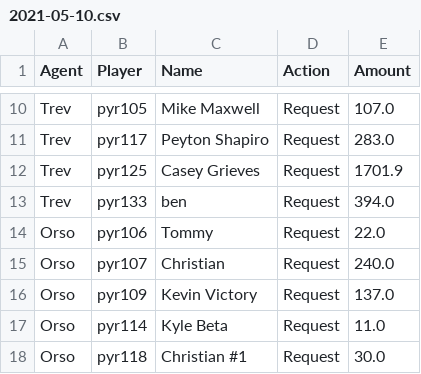
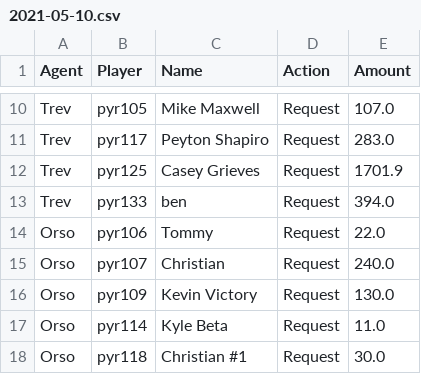
Before and after one commit to trossco84/bettingatwork, a CSV file: weekly_outputs/2021-05-10.csv, drawn as a sheet; only a part is shown, gaps mark what is left out.

```diff
--- a/weekly_outputs/2021-05-10.csv
+++ b/weekly_outputs/2021-05-10.csv
@@ -15,3 +15,3 @@ Orso,pyr106,Tommy,Request,22.0
 Orso,pyr107,Christian,Request,240.0
-Orso,pyr109,Kevin Victory,Request,137.0
+Orso,pyr109,Kevin Victory,Request,130.0
 Orso,pyr114,Kyle Beta,Request,11.0
```
Also changed, not shown: agent_totals.csv, raw_archives.csv, 2 other files.
